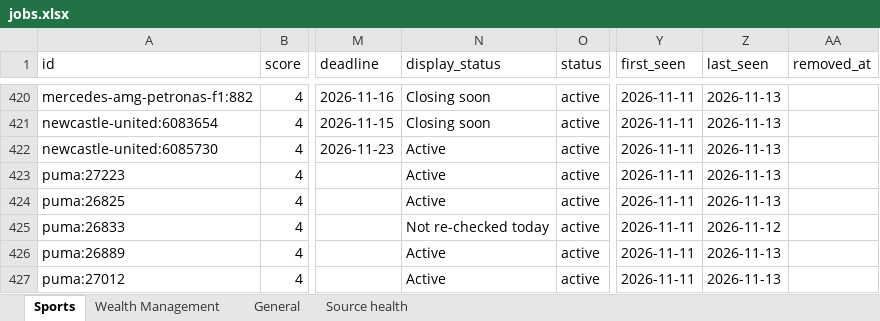
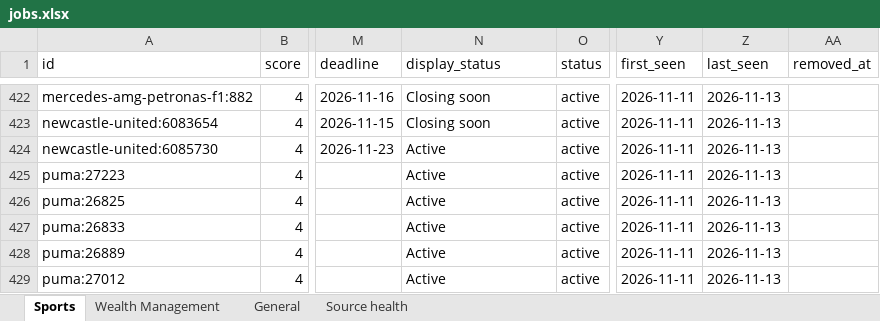
Before and after one commit to jacopolorenzetti05-cmd/Chrome-Extension, an Excel workbook: jobs.xlsx, sheet Sports, drawn as a sheet; only a part is shown, gaps mark what is left out; values as stored, in another font and other column widths than the file's, no borders; addresses are those after the commit; the diff covers the shown part only; the diff names each change by its address in the sheet, - before the commit and + after, or states it on an @@ line.

```diff
--- a/jobs.xlsx (sheet Sports)
+++ b/jobs.xlsx (sheet Sports)
-N427 (display_status): Not re-checked today
+N427 (display_status): Active
-Z427 (last_seen): 2026-11-12
+Z427 (last_seen): 2026-11-13
```
Also changed, not shown: 5 added rows, 1 removed row and 111 edited cells elsewhere in this sheet, sheet General, sheet Source health, sheet Wealth Management, 7 other files.
